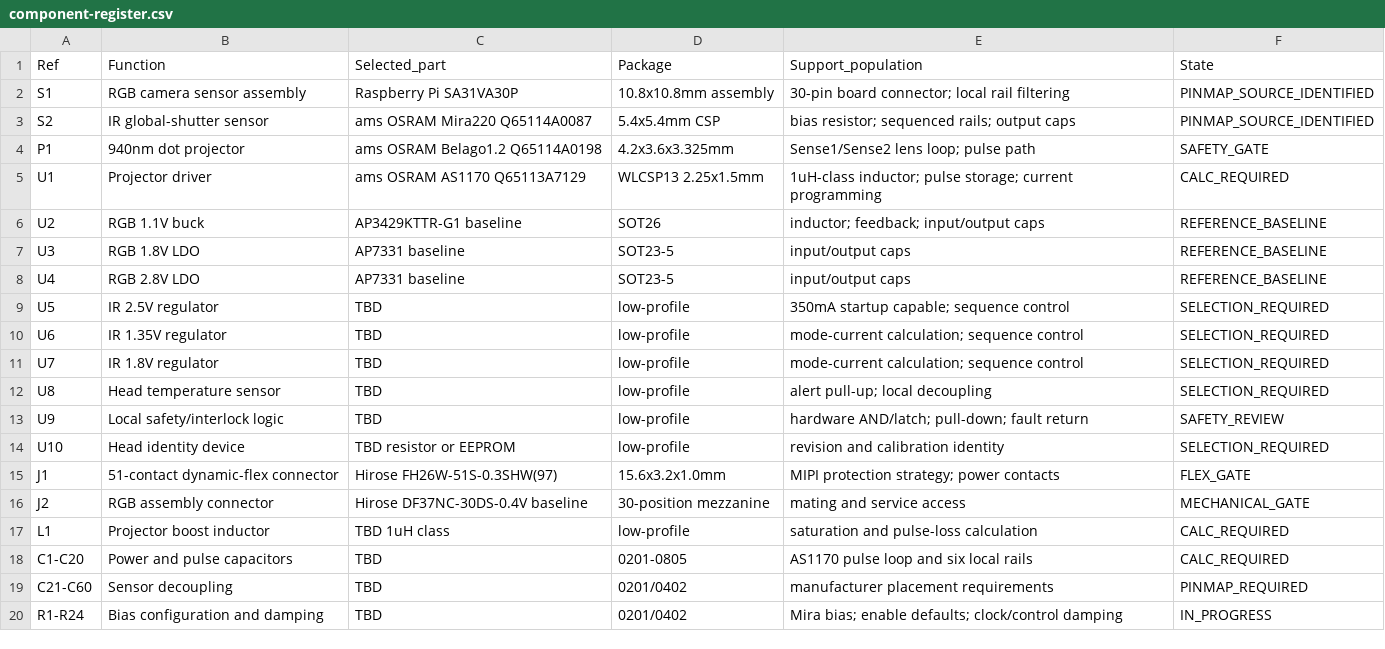
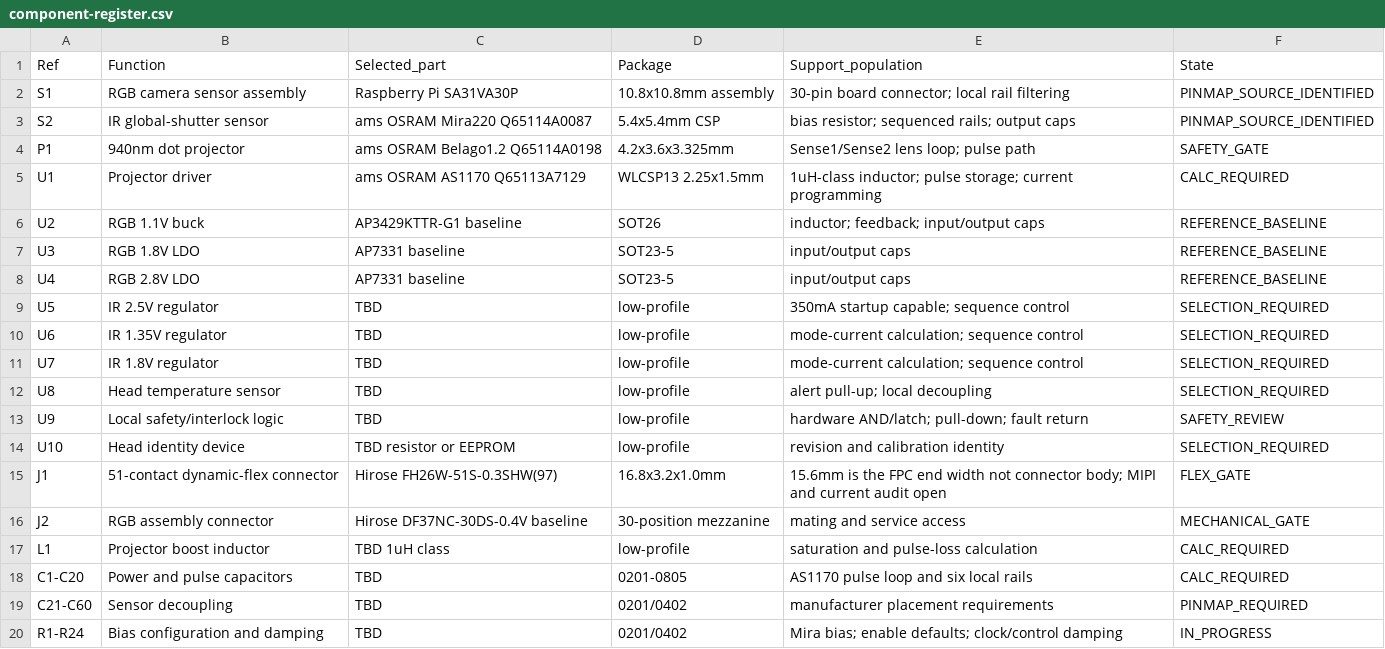
Before and after one commit to SOURCE-Platform/deepreal, a CSV file: hardware/electronics/deepreal-optical-head/component-register.csv, drawn as a sheet.

```diff
--- a/hardware/electronics/deepreal-optical-head/component-register.csv
+++ b/hardware/electronics/deepreal-optical-head/component-register.csv
@@ -14,3 +14,3 @@ U9,Local safety/interlock logic,TBD,low-profile,"hardware AND/latch; pull-down;
 U10,Head identity device,TBD resistor or EEPROM,low-profile,"revision and calibration identity",SELECTION_REQUIRED
-J1,51-contact dynamic-flex connector,Hirose FH26W-51S-0.3SHW(97),15.6x3.2x1.0mm,"MIPI protection strategy; power contacts",FLEX_GATE
+J1,51-contact dynamic-flex connector,Hirose FH26W-51S-0.3SHW(97),16.8x3.2x1.0mm,"15.6mm is the FPC end width not connector body; MIPI and current audit open",FLEX_GATE
 J2,RGB assembly connector,Hirose DF37NC-30DS-0.4V baseline,30-position mezzanine,"mating and service access",MECHANICAL_GATE
```
Also changed, not shown: hardware/electronics/deepreal-main-pcba/change-register.csv, hardware/electronics/deepreal-main-pcba/component-evidence.csv, 12 other files.
